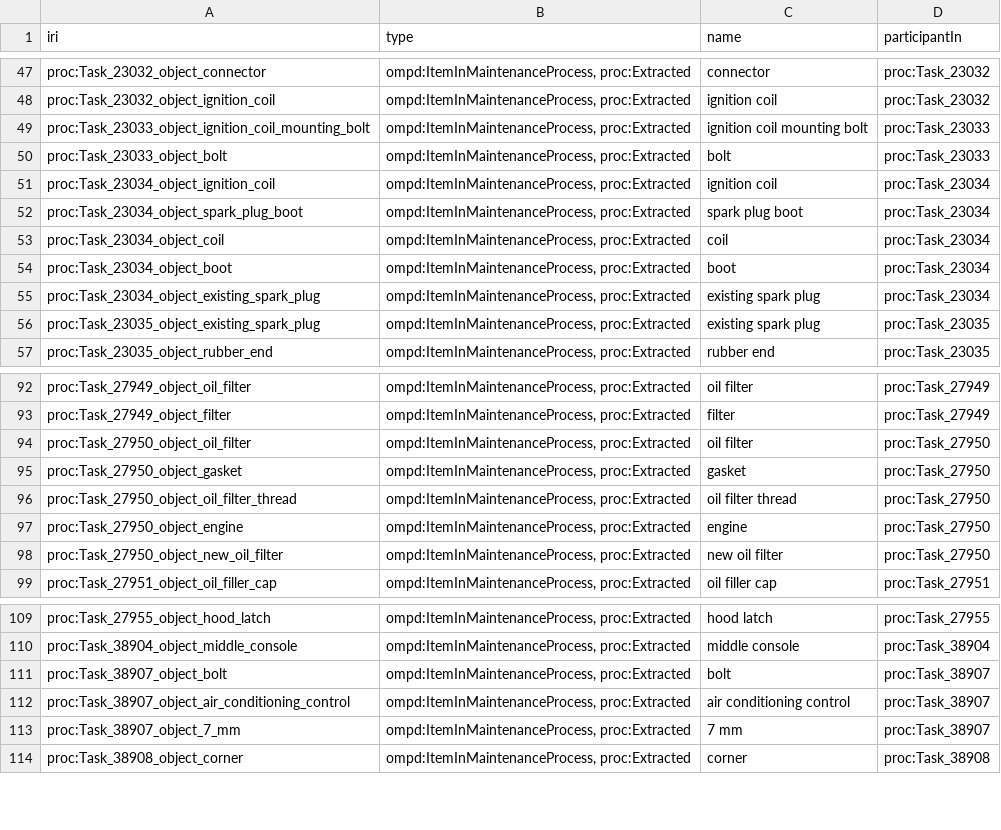
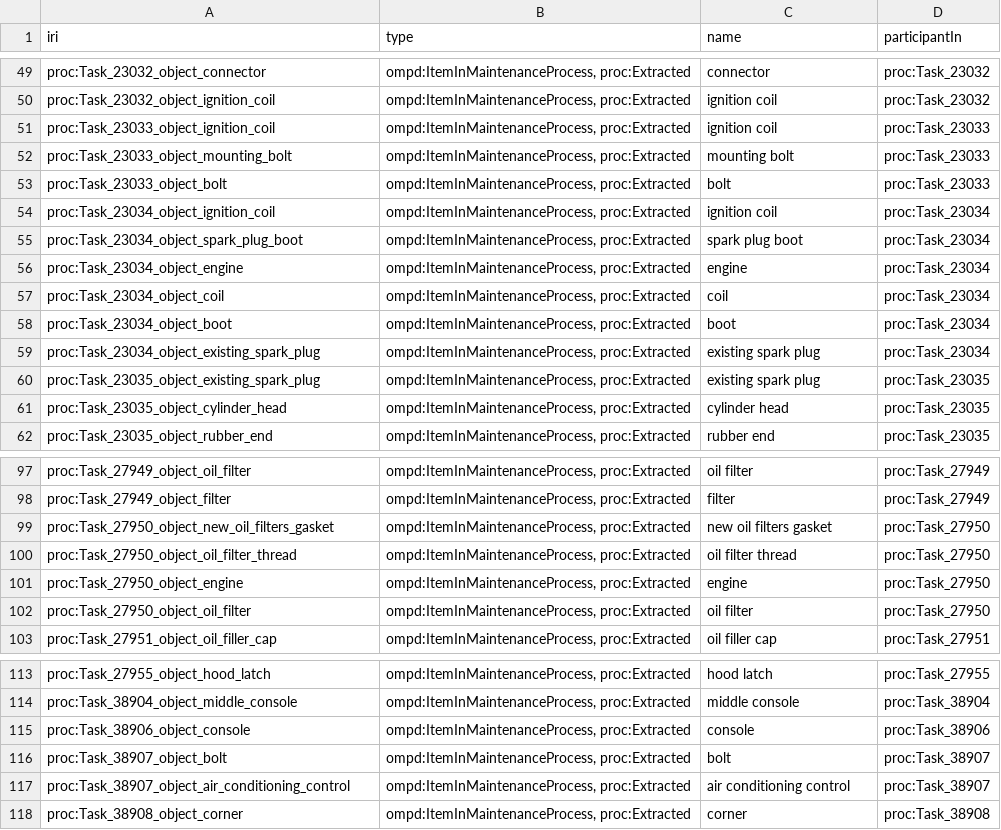
Before and after one commit to Equonto/quokka, a CSV file: data/output/datafiles/item_extracted.csv, drawn as a sheet; only a part is shown, gaps mark what is left out; the diff covers the shown part only.

```diff
--- a/data/output/datafiles/item_extracted.csv
+++ b/data/output/datafiles/item_extracted.csv
@@ -48,3 +50,4 @@ proc:Task_23032_object_connector,"ompd:ItemInMaintenanceProcess, proc:Extracted"
 proc:Task_23032_object_ignition_coil,"ompd:ItemInMaintenanceProcess, proc:Extracted",ignition coil,proc:Task_23032
-proc:Task_23033_object_ignition_coil_mounting_bolt,"ompd:ItemInMaintenanceProcess, proc:Extracted",ignition coil mounting bolt,proc:Task_23033
+proc:Task_23033_object_ignition_coil,"ompd:ItemInMaintenanceProcess, proc:Extracted",ignition coil,proc:Task_23033
+proc:Task_23033_object_mounting_bolt,"ompd:ItemInMaintenanceProcess, proc:Extracted",mounting bolt,proc:Task_23033
 proc:Task_23033_object_bolt,"ompd:ItemInMaintenanceProcess, proc:Extracted",bolt,proc:Task_23033
@@ -52,2 +55,3 @@ proc:Task_23034_object_ignition_coil,"ompd:ItemInMaintenanceProcess, proc:Extrac
 proc:Task_23034_object_spark_plug_boot,"ompd:ItemInMaintenanceProcess, proc:Extracted",spark plug boot,proc:Task_23034
+proc:Task_23034_object_engine,"ompd:ItemInMaintenanceProcess, proc:Extracted",engine,proc:Task_23034
 proc:Task_23034_object_coil,"ompd:ItemInMaintenanceProcess, proc:Extracted",coil,proc:Task_23034
@@ -56,2 +60,3 @@ proc:Task_23034_object_existing_spark_plug,"ompd:ItemInMaintenanceProcess, proc:
 proc:Task_23035_object_existing_spark_plug,"ompd:ItemInMaintenanceProcess, proc:Extracted",existing spark plug,proc:Task_23035
+proc:Task_23035_object_cylinder_head,"ompd:ItemInMaintenanceProcess, proc:Extracted",cylinder head,proc:Task_23035
 proc:Task_23035_object_rubber_end,"ompd:ItemInMaintenanceProcess, proc:Extracted",rubber end,proc:Task_23035
@@ -93,7 +98,6 @@ proc:Task_27949_object_oil_filter,"ompd:ItemInMaintenanceProcess, proc:Extracted
 proc:Task_27949_object_filter,"ompd:ItemInMaintenanceProcess, proc:Extracted",filter,proc:Task_27949
-proc:Task_27950_object_oil_filter,"ompd:ItemInMaintenanceProcess, proc:Extracted",oil filter,proc:Task_27950
-proc:Task_27950_object_gasket,"ompd:ItemInMaintenanceProcess, proc:Extracted",gasket,proc:Task_27950
+proc:Task_27950_object_new_oil_filters_gasket,"ompd:ItemInMaintenanceProcess, proc:Extracted",new oil filters gasket,proc:Task_27950
 proc:Task_27950_object_oil_filter_thread,"ompd:ItemInMaintenanceProcess, proc:Extracted",oil filter thread,proc:Task_27950
 proc:Task_27950_object_engine,"ompd:ItemInMaintenanceProcess, proc:Extracted",engine,proc:Task_27950
-proc:Task_27950_object_new_oil_filter,"ompd:ItemInMaintenanceProcess, proc:Extracted",new oil filter,proc:Task_27950
+proc:Task_27950_object_oil_filter,"ompd:ItemInMaintenanceProcess, proc:Extracted",oil filter,proc:Task_27950
 proc:Task_27951_object_oil_filler_cap,"ompd:ItemInMaintenanceProcess, proc:Extracted",oil filler cap,proc:Task_27951
@@ -110,5 +114,5 @@ proc:Task_27955_object_hood_latch,"ompd:ItemInMaintenanceProcess, proc:Extracted
 proc:Task_38904_object_middle_console,"ompd:ItemInMaintenanceProcess, proc:Extracted",middle console,proc:Task_38904
+proc:Task_38906_object_console,"ompd:ItemInMaintenanceProcess, proc:Extracted",console,proc:Task_38906
 proc:Task_38907_object_bolt,"ompd:ItemInMaintenanceProcess, proc:Extracted",bolt,proc:Task_38907
 proc:Task_38907_object_air_conditioning_control,"ompd:ItemInMaintenanceProcess, proc:Extracted",air conditioning control,proc:Task_38907
-proc:Task_38907_object_7_mm,"ompd:ItemInMaintenanceProcess, proc:Extracted",7 mm,proc:Task_38907
 proc:Task_38908_object_corner,"ompd:ItemInMaintenanceProcess, proc:Extracted",corner,proc:Task_38908
```
Also changed, not shown: 5 added rows, 5 removed rows and 2 edited cells elsewhere in this file, data/analysis/tagged_sentences.csv, data/output/datafiles/action_item_relationship_hasAgent.csv, 12 other files.
